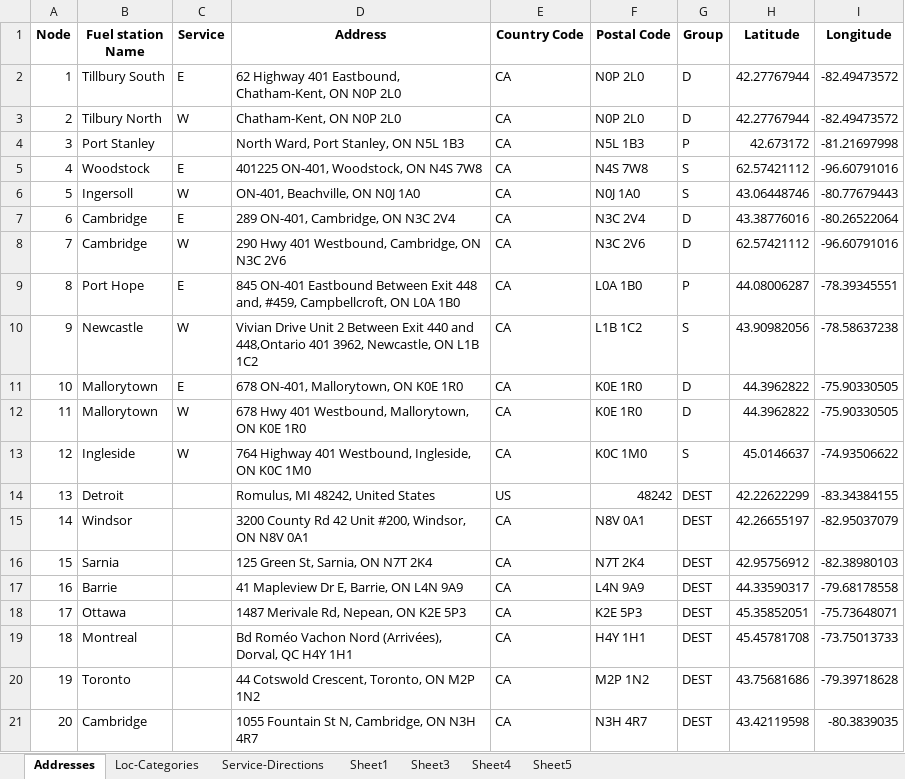
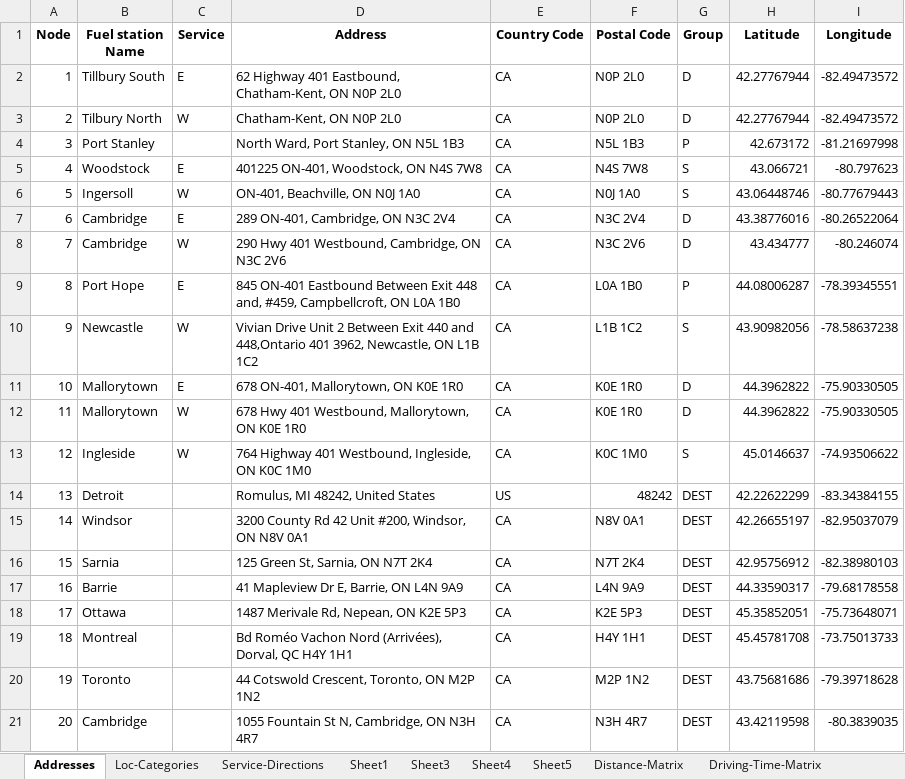
Before and after one commit to A24Nair/H2-Refuelling-Capstone, an Excel workbook: Travel Matrix.xlsx, sheet Addresses, drawn as a sheet; values as stored, in another font and other column widths than the file's, no borders; the diff names each change by its address in the sheet, - before the commit and + after, or states it on an @@ line.

Commit message:
Added distance matrix and driving time matrix using Bing API truck route

```diff
--- a/Travel Matrix.xlsx (sheet Addresses)
+++ b/Travel Matrix.xlsx (sheet Addresses)
+sheet tab: Distance-Matrix
+sheet tab: Driving-Time-Matrix
-H5 (Latitude): 62.57421112
+H5 (Latitude): 43.066721
-I5 (Longitude): -96.60791016
+I5 (Longitude): -80.797623
-H8 (Latitude): 62.57421112
+H8 (Latitude): 43.434777
-I8 (Longitude): -96.60791016
+I8 (Longitude): -80.246074
```
Also changed, not shown: 1 other file.
